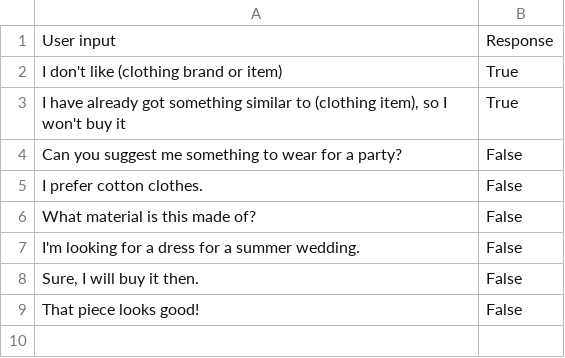
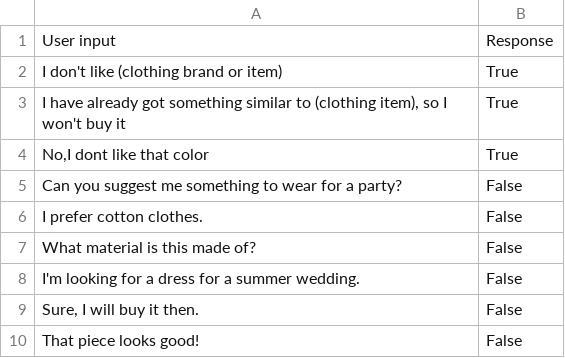
Before and after one commit to D3Mlab/llm-convrec, a CSV file: domain_specific/configs/clothing_configs/reject_classification_fewshots.csv, drawn as a sheet.

```diff
--- a/domain_specific/configs/clothing_configs/reject_classification_fewshots.csv
+++ b/domain_specific/configs/clothing_configs/reject_classification_fewshots.csv
@@ -3,2 +3,3 @@ I don't like (clothing brand or item),True
 "I have already got something similar to (clothing item), so I won't buy it",True
+"No,I dont like that color", True
 Can you suggest me something to wear for a party?,False
```
Also changed, not shown: domain_specific/configs/clothing_configs/accept_classification_fewshots.csv, domain_specific/configs/clothing_configs/inquire_classification_fewshots.csv, 5 other files.
